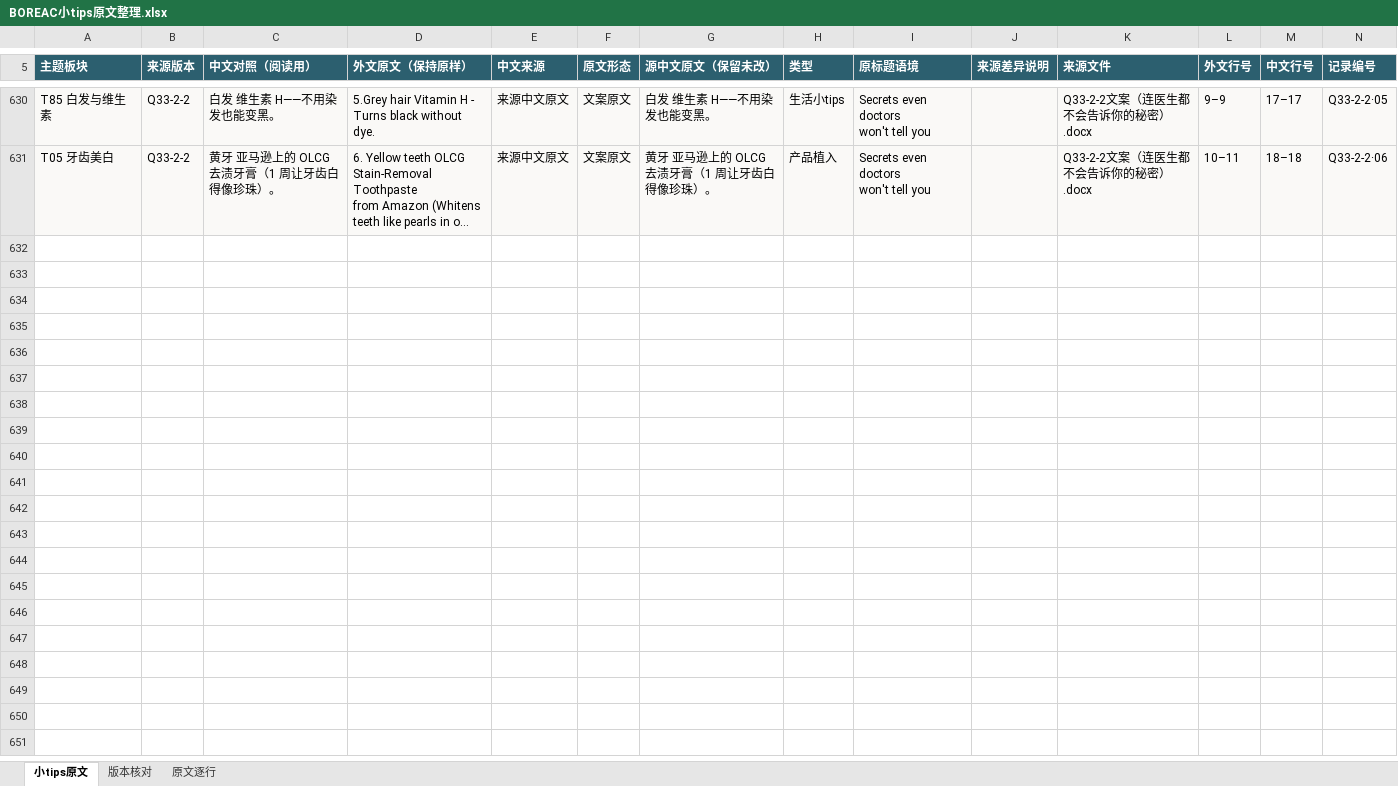
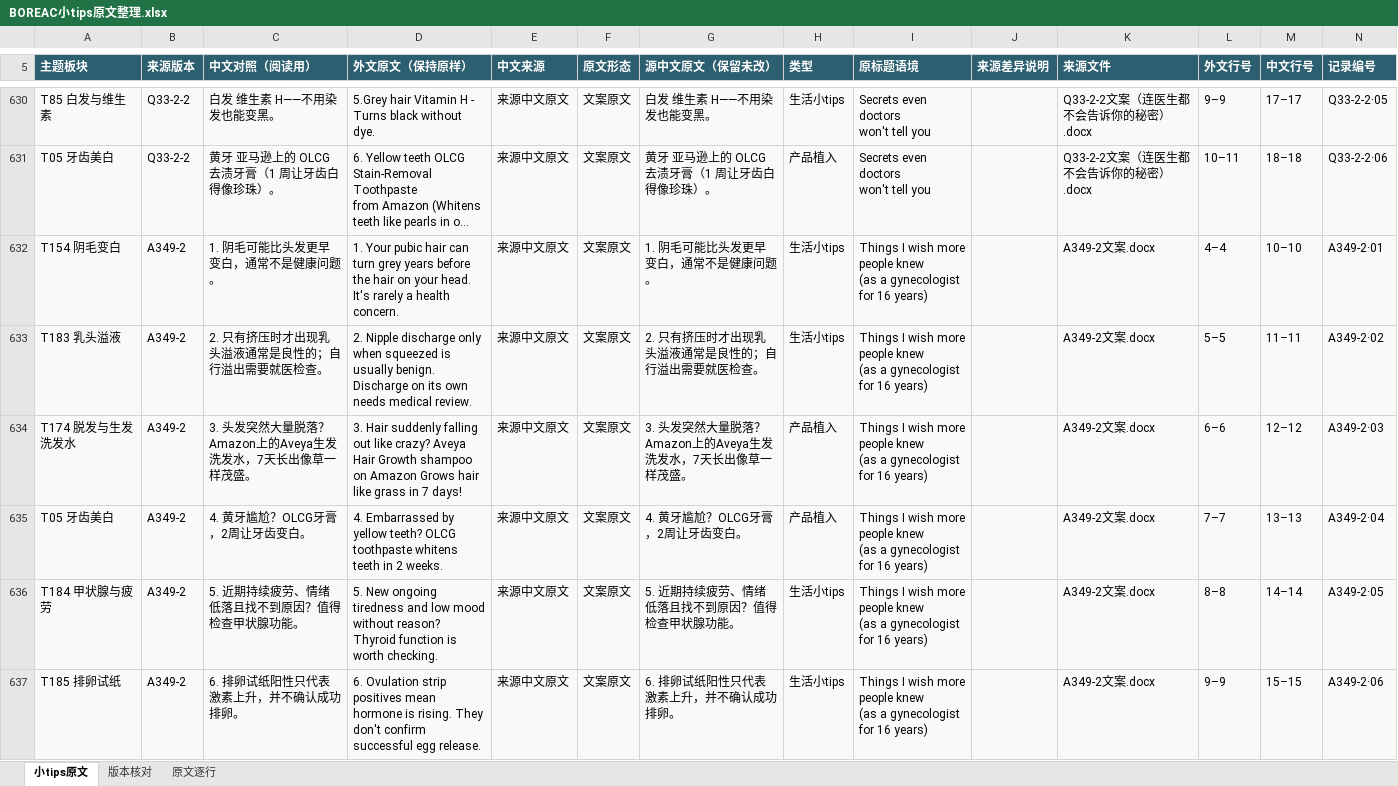
Before and after one commit to ZHENGss7401/subtitle-resource-library, an Excel workbook: tips/BOREAC小tips原文整理.xlsx, sheet 小tips原文, drawn as a sheet; only a part is shown, gaps mark what is left out; long unchanged cells end in …; values as stored, in another font and other column widths than the file's, no borders; table styles not drawn; ↵ is a line break in a cell; the diff names each change by its address in the sheet, - before the commit and + after, or states it on an @@ line.

```diff
--- a/tips/BOREAC小tips原文整理.xlsx (sheet 小tips原文)
+++ b/tips/BOREAC小tips原文整理.xlsx (sheet 小tips原文)
+row 632: T154 阴毛变白 | A349-2 | 1. 阴毛可能比头发更早变白，通常不是健康问题。 | 1. Your pubic hair can turn grey years before the hair on your head. It's rarely a health concern. | 来源中文原文 | 文案原文 | 1. 阴毛可能比头发更早变白，通常不是健康问题。 | 生活小tips | Things I wish more people knew ↵ (as a gynecologist for 16 years) |  | A349-2文案.docx | 4–4 | 10–10 | A349-2·01
+row 633: T183 乳头溢液 | A349-2 | 2. 只有挤压时才出现乳头溢液通常是良性的；自行溢出需要就医检查。 | 2. Nipple discharge only when squeezed is usually benign. Discharge on its own needs medical review. | 来源中文原文 | 文案原文 | 2. 只有挤压时才出现乳头溢液通常是良性的；自行溢出需要就医检查。 | 生活小tips | Things I wish more people knew ↵ (as a gynecologist for 16 years) |  | A349-2文案.docx | 5–5 | 11–11 | A349-2·02
+row 634: T174 脱发与生发洗发水 | A349-2 | 3. 头发突然大量脱落？Amazon上的Aveya生发洗发水，7天长出像草一样茂盛。 | 3. Hair suddenly falling out like crazy? Aveya Hair Growth shampoo on Amazon Grows hair like grass in 7 days! | 来源中文原文 | 文案原文 | 3. 头发突然大量脱落？Amazon上的Aveya生发洗发水，7天长出像草一样茂盛。 | 产品植入 | Things I wish more people knew ↵ (as a gynecologist for 16 years) |  | A349-2文案.docx | 6–6 | 12–12 | A349-2·03
+row 635: T05 牙齿美白 | A349-2 | 4. 黄牙尴尬？OLCG牙膏，2周让牙齿变白。 | 4. Embarrassed by yellow teeth? OLCG toothpaste whitens teeth in 2 weeks. | 来源中文原文 | 文案原文 | 4. 黄牙尴尬？OLCG牙膏，2周让牙齿变白。 | 产品植入 | Things I wish more people knew ↵ (as a gynecologist for 16 years) |  | A349-2文案.docx | 7–7 | 13–13 | A349-2·04
+row 636: T184 甲状腺与疲劳 | A349-2 | 5. 近期持续疲劳、情绪低落且找不到原因？值得检查甲状腺功能。 | 5. New ongoing tiredness and low mood without reason? Thyroid function is worth checking. | 来源中文原文 | 文案原文 | 5. 近期持续疲劳、情绪低落且找不到原因？值得检查甲状腺功能。 | 生活小tips | Things I wish more people knew ↵ (as a gynecologist for 16 years) |  | A349-2文案.docx | 8–8 | 14–14 | A349-2·05
+row 637: T185 排卵试纸 | A349-2 | 6. 排卵试纸阳性只代表激素上升，并不确认成功排卵。 | 6. Ovulation strip positives mean hormone is rising. They don't confirm successful egg release. | 来源中文原文 | 文案原文 | 6. 排卵试纸阳性只代表激素上升，并不确认成功排卵。 | 生活小tips | Things I wish more people knew ↵ (as a gynecologist for 16 years) |  | A349-2文案.docx | 9–9 | 15–15 | A349-2·06
```
Also changed, not shown: sheet 原文逐行, sheet 版本核对, 13 other files.
